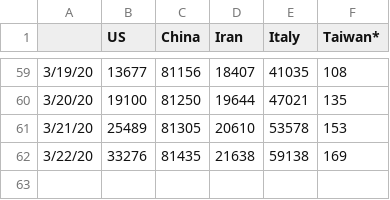
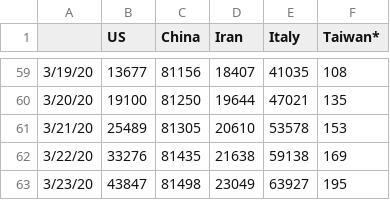
Before and after one commit to AMWen/COVID-19, a CSV file: time_series_covid19_confirmed_selected.csv, drawn as a sheet; only a part is shown, gaps mark what is left out; the diff names each change by its address in the sheet, - before the commit and + after, or states it on an @@ line.

```diff
--- a/time_series_covid19_confirmed_selected.csv
+++ b/time_series_covid19_confirmed_selected.csv
+row 63: 3/23/20 | 43847 | 81498 | 23049 | 63927 | 195
```
Also changed, not shown: time_series_covid19_deaths_selected.csv, 1 other file.
